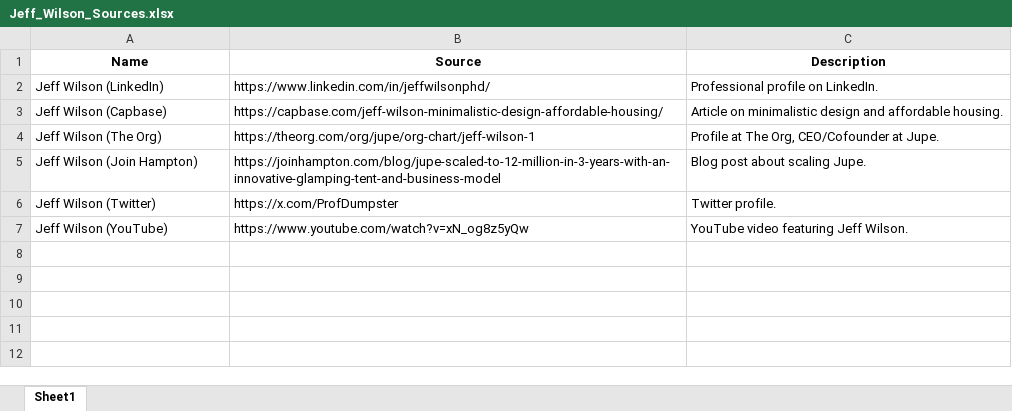
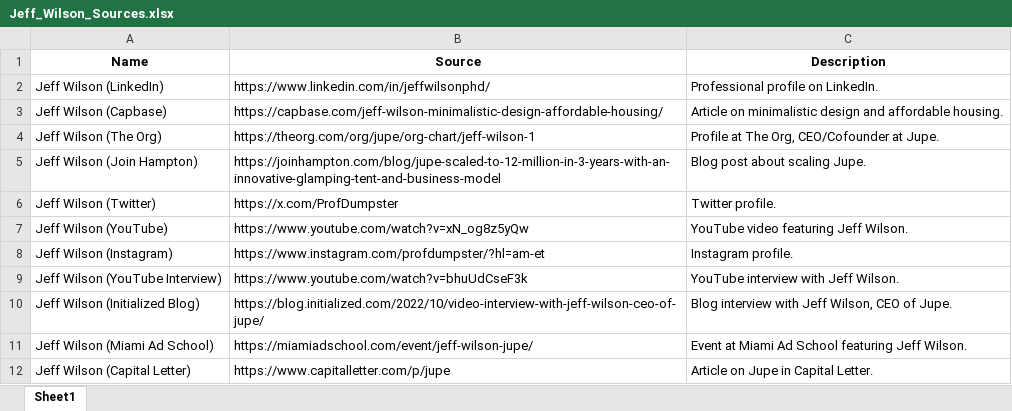
Before and after one commit to adithya-n05/JW-Startup, an Excel workbook: Jeff_Wilson_Sources.xlsx, sheet Sheet1, drawn as a sheet; values as stored, in another font and other column widths than the file's, no borders; the diff names each change by its address in the sheet, - before the commit and + after, or states it on an @@ line.

Commit message:
Updated script with new sources

```diff
--- a/Jeff_Wilson_Sources.xlsx (sheet Sheet1)
+++ b/Jeff_Wilson_Sources.xlsx (sheet Sheet1)
+row 8: Jeff Wilson (Instagram) | https://www.instagram.com/profdumpster/?hl=am-et | Instagram profile.
+row 9: Jeff Wilson (YouTube Interview) | https://www.youtube.com/watch?v=bhuUdCseF3k | YouTube interview with Jeff Wilson.
+row 10: Jeff Wilson (Initialized Blog) | https://blog.initialized.com/2022/10/video-interview-with-jeff-wilson-ceo-of-jupe/ | Blog interview with Jeff Wilson, CEO of Jupe.
+row 11: Jeff Wilson (Miami Ad School) | https://miamiadschool.com/event/jeff-wilson-jupe/ | Event at Miami Ad School featuring Jeff Wilson.
+row 12: Jeff Wilson (Capital Letter) | https://www.capitalletter.com/p/jupe | Article on Jupe in Capital Letter.
```
Also changed, not shown: 1 other file.
